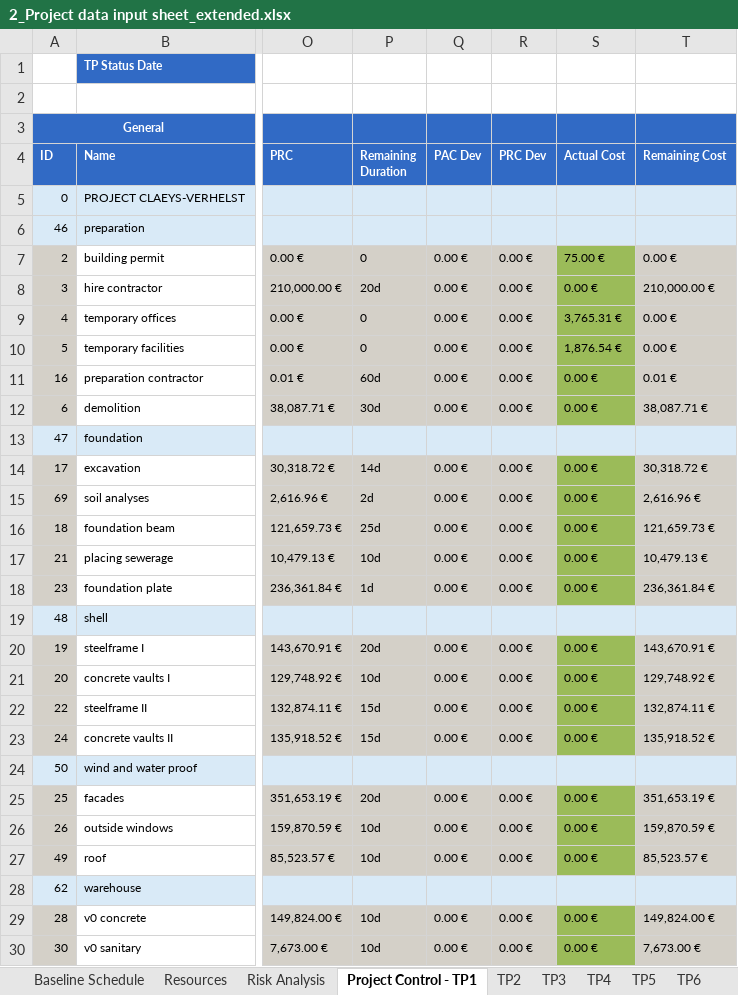
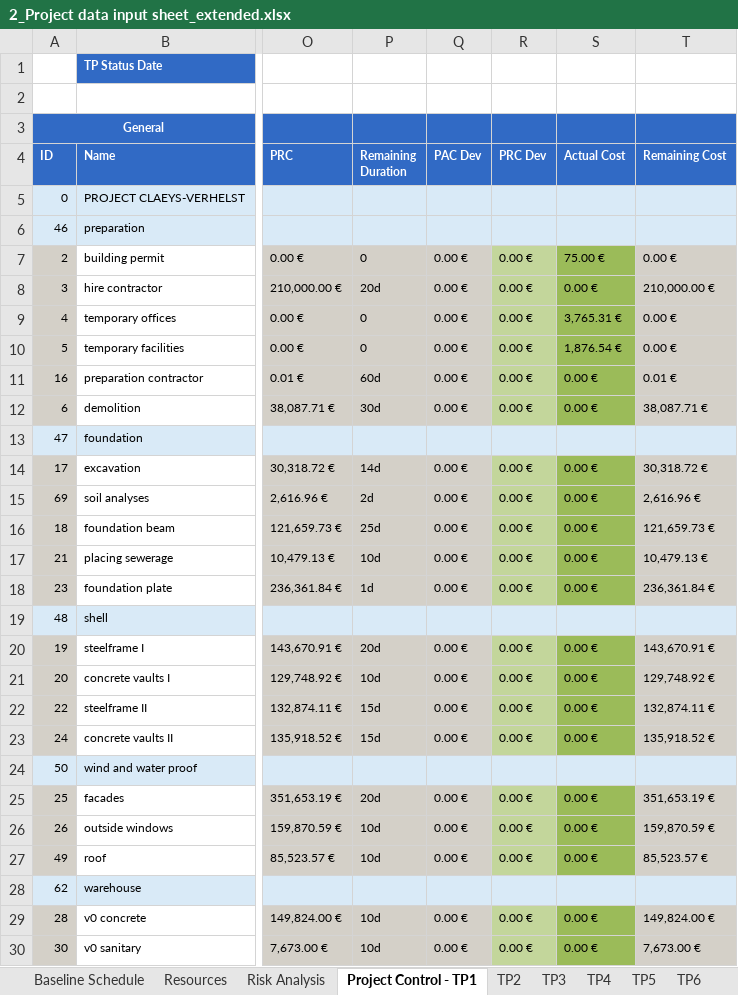
Before and after one commit to ghbonne/PMConverter, an Excel workbook: PMConverter/administration/2_Project data input sheet_extended.xlsx, sheet Project Control - TP1, drawn as a sheet; only a part is shown, gaps mark what is left out; values as stored, in another font and other column widths than the file's, no borders; the diff covers the shown part only; the diff names each change by its address in the sheet, - before the commit and + after, or states it on an @@ line.

```diff
--- a/PMConverter/administration/2_Project data input sheet_extended.xlsx (sheet Project Control - TP1)
+++ b/PMConverter/administration/2_Project data input sheet_extended.xlsx (sheet Project Control - TP1)
-R7:R12 fill: #D4D0C8
+R7:R12 fill: #C3D69B
-R14:R18 fill: #D4D0C8
+R14:R18 fill: #C3D69B
-R20:R23 fill: #D4D0C8
+R20:R23 fill: #C3D69B
-R25:R27 fill: #D4D0C8
+R25:R27 fill: #C3D69B
-R29:R30 fill: #D4D0C8
+R29:R30 fill: #C3D69B
```
Also changed, not shown: cell formats elsewhere in this sheet, sheet TP2, sheet TP3, sheet TP4, sheet TP5, sheet TP6, sheet TP7, PMConverter/administration/1_Project data input sheet.xlsx.
